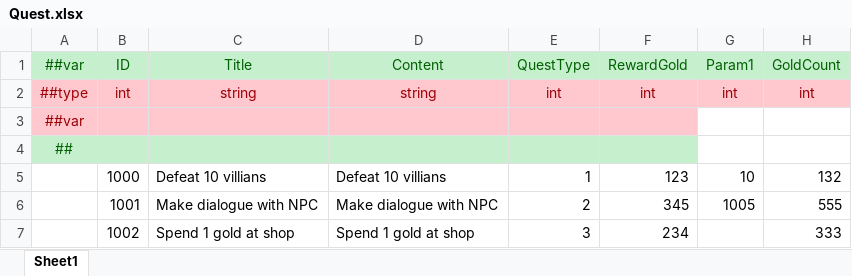
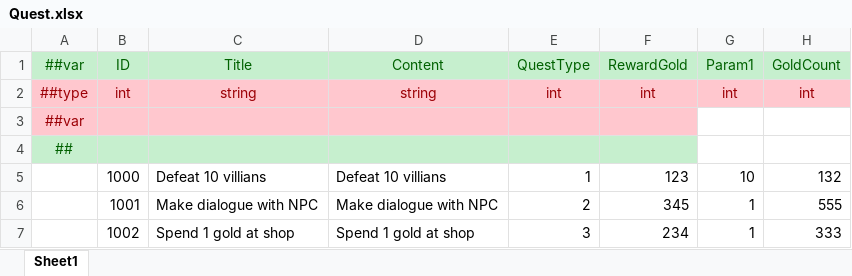
Before and after one commit to SunHe-1992/SunHeSLGConfigs, an Excel workbook: Datas/Quest.xlsx, sheet Sheet1, drawn as a sheet; values as stored, in another font and other column widths than the file's, no borders; the diff names each change by its address in the sheet, - before the commit and + after, or states it on an @@ line.

Commit message:
Update Quest.xlsx

```diff
--- a/Datas/Quest.xlsx (sheet Sheet1)
+++ b/Datas/Quest.xlsx (sheet Sheet1)
-G6: 1005
+G6: 1
-G7: (empty)
+G7: 1
```
